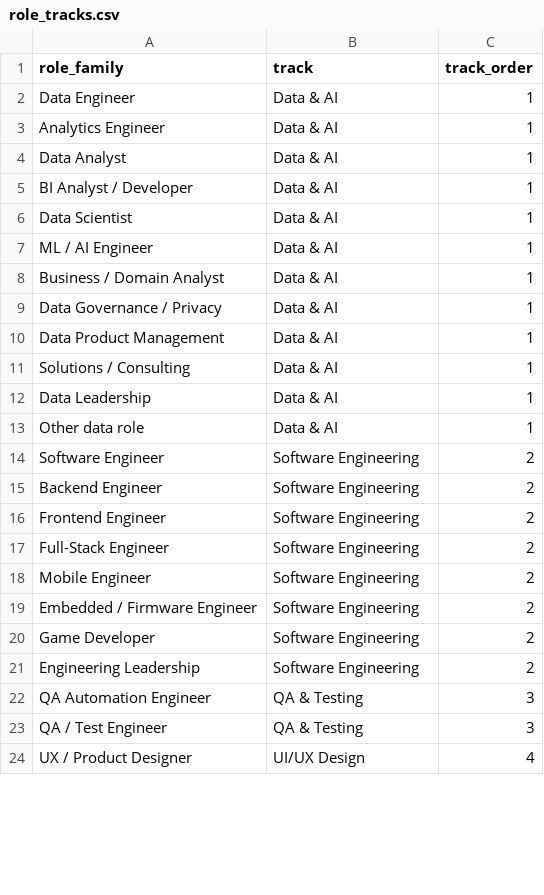
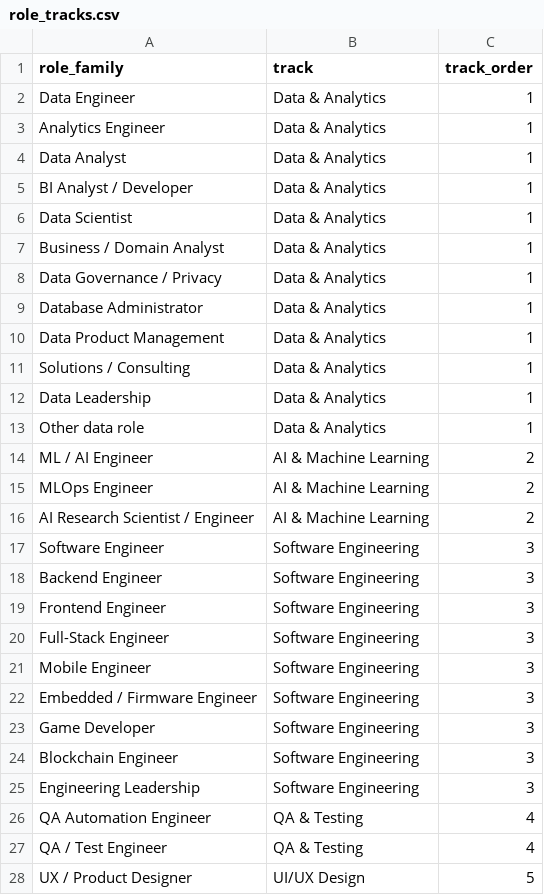
Before and after one commit to moamenmoussa172/job-market-radar, a CSV file: dbt/seeds/role_tracks.csv, drawn as a sheet; only a part is shown; the diff covers the shown part only.

```diff
--- a/dbt/seeds/role_tracks.csv
+++ b/dbt/seeds/role_tracks.csv
@@ -1,24 +1,28 @@
 role_family,track,track_order
-Data Engineer,Data & AI,1
-Analytics Engineer,Data & AI,1
-Data Analyst,Data & AI,1
-BI Analyst / Developer,Data & AI,1
-Data Scientist,Data & AI,1
-ML / AI Engineer,Data & AI,1
-Business / Domain Analyst,Data & AI,1
-Data Governance / Privacy,Data & AI,1
-Data Product Management,Data & AI,1
-Solutions / Consulting,Data & AI,1
-Data Leadership,Data & AI,1
-Other data role,Data & AI,1
-Software Engineer,Software Engineering,2
-Backend Engineer,Software Engineering,2
-Frontend Engineer,Software Engineering,2
-Full-Stack Engineer,Software Engineering,2
-Mobile Engineer,Software Engineering,2
-Embedded / Firmware Engineer,Software Engineering,2
-Game Developer,Software Engineering,2
-Engineering Leadership,Software Engineering,2
-QA Automation Engineer,QA & Testing,3
-QA / Test Engineer,QA & Testing,3
-UX / Product Designer,UI/UX Design,4
+Data Engineer,Data & Analytics,1
+Analytics Engineer,Data & Analytics,1
+Data Analyst,Data & Analytics,1
+BI Analyst / Developer,Data & Analytics,1
+Data Scientist,Data & Analytics,1
+Business / Domain Analyst,Data & Analytics,1
+Data Governance / Privacy,Data & Analytics,1
+Database Administrator,Data & Analytics,1
+Data Product Management,Data & Analytics,1
+Solutions / Consulting,Data & Analytics,1
+Data Leadership,Data & Analytics,1
+Other data role,Data & Analytics,1
+ML / AI Engineer,AI & Machine Learning,2
+MLOps Engineer,AI & Machine Learning,2
+AI Research Scientist / Engineer,AI & Machine Learning,2
+Software Engineer,Software Engineering,3
+Backend Engineer,Software Engineering,3
+Frontend Engineer,Software Engineering,3
+Full-Stack Engineer,Software Engineering,3
+Mobile Engineer,Software Engineering,3
+Embedded / Firmware Engineer,Software Engineering,3
+Game Developer,Software Engineering,3
+Blockchain Engineer,Software Engineering,3
+Engineering Leadership,Software Engineering,3
+QA Automation Engineer,QA & Testing,4
+QA / Test Engineer,QA & Testing,4
+UX / Product Designer,UI/UX Design,5
```
Also changed, not shown: 8 added rows, 2 removed rows and 15 edited cells elsewhere in this file, dbt/seeds/skills.csv, 36 other files.
